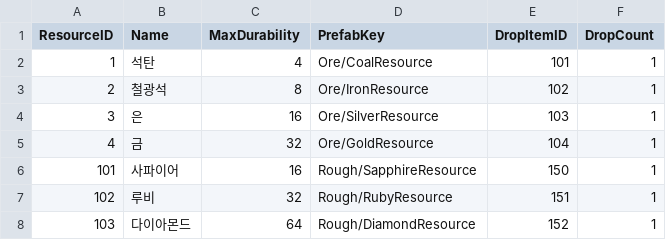
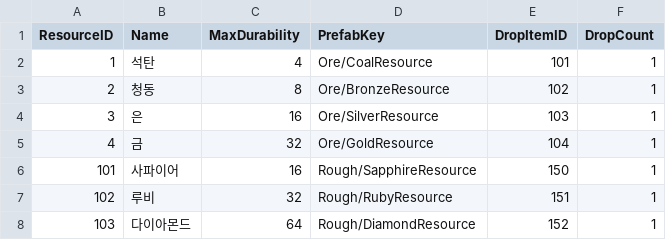
Before and after one commit to KooHoo-Dev/3rd-TeamProject-KH, a TSV file: Assets/StreamingAssets/Table/Terrain/terrain_resources.tsv, drawn as a sheet.

```diff
--- a/Assets/StreamingAssets/Table/Terrain/terrain_resources.tsv
+++ b/Assets/StreamingAssets/Table/Terrain/terrain_resources.tsv
@@ -2,3 +2,3 @@ ResourceID	Name	MaxDurability	PrefabKey	DropItemID	DropCount
 1	석탄	4	Ore/CoalResource	101	1
-2	철광석	8	Ore/IronResource	102	1
+2	청동	8	Ore/BronzeResource	102	1
 3	은	16	Ore/SilverResource	103	1
```
Also changed, not shown: Assets/StreamingAssets/Table/Item/Items.tsv, 28 other files.
